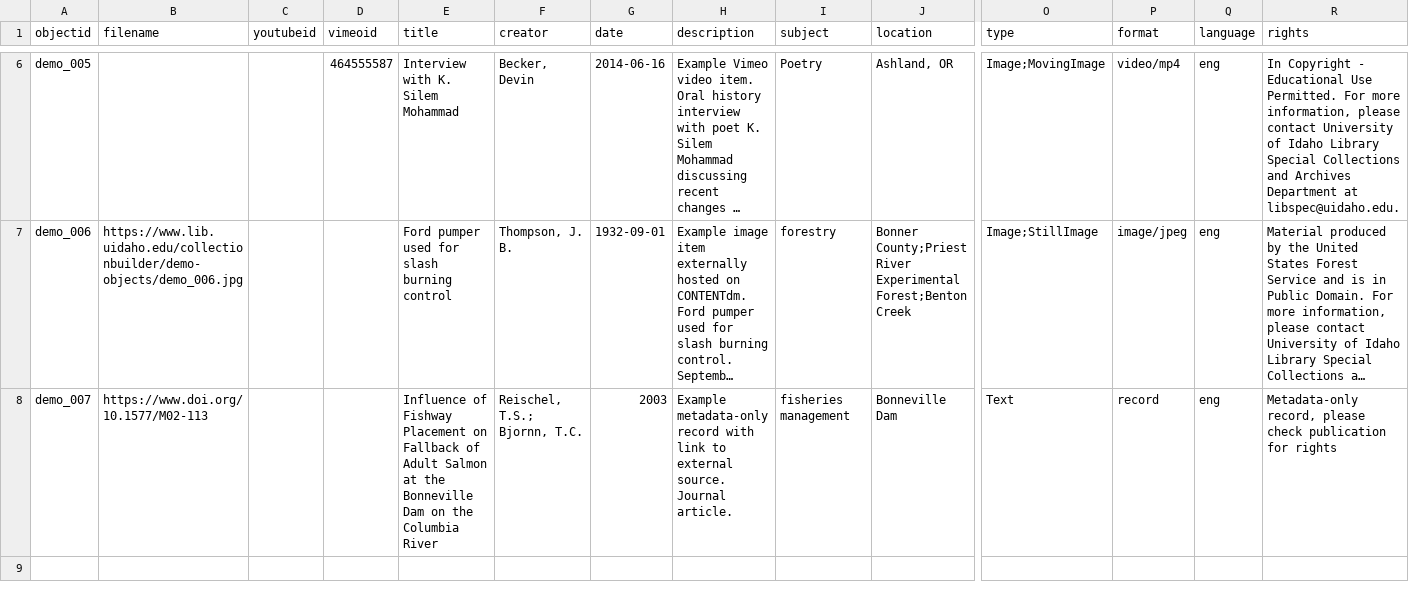
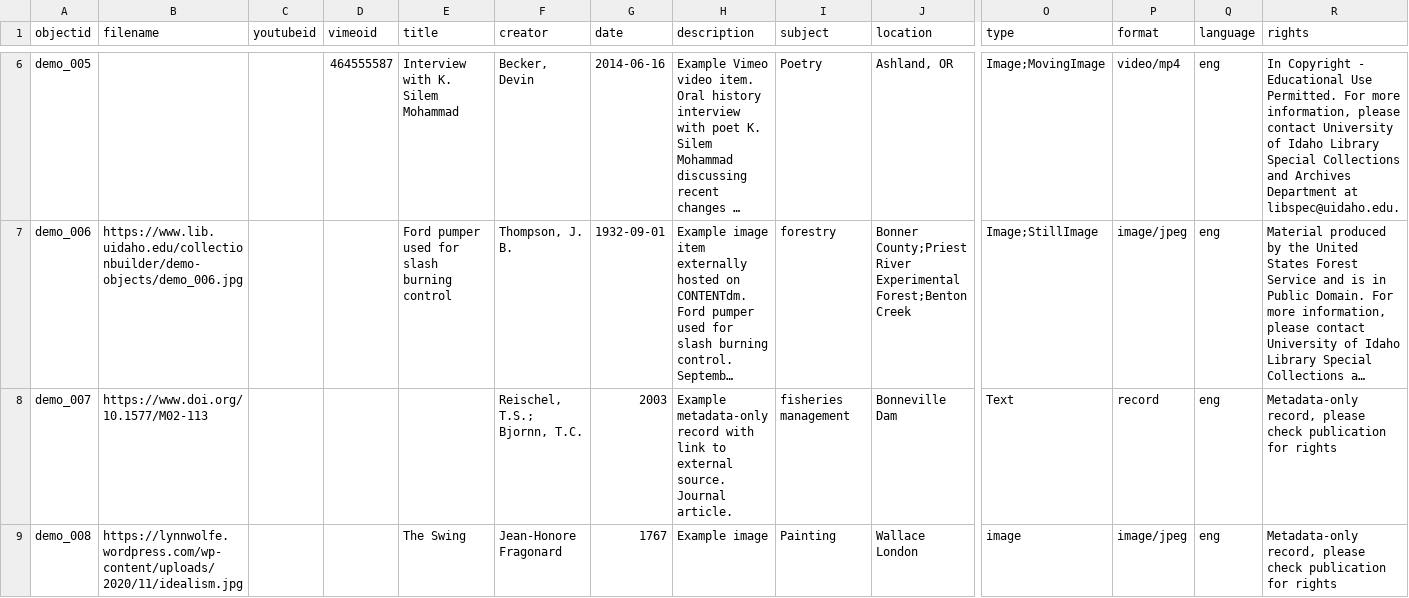
Before and after one commit to AmjieAmongo/PersonalArchive, a CSV file: _data/demo-metadata.csv, drawn as a sheet; only a part is shown, gaps mark what is left out; long unchanged cells end in …; rows hold the shown columns only; the diff names each change by its address in the sheet, - before the commit and + after, or states it on an @@ line.

Commit message:
Add files via upload

```diff
--- a/_data/demo-metadata.csv
+++ b/_data/demo-metadata.csv
-E8 (title): Influence of Fishway Placement on Fallback of Adult Salmon at the Bonneville Dam on the Columbia River
+E8 (title): (empty)
+row 9: demo_008 | https://lynnwolfe.wordpress.com/wp-content/uploads/2020/11/idealism.jpg |  |  | The Swing | Jean-Honore Fragonard | 1767 | Example image | Painting | Wallace London | image | image/jpeg | eng | Metadata-only record, please check publication for rights
```
